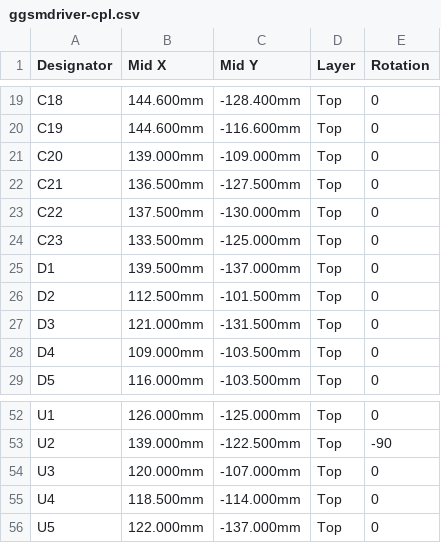
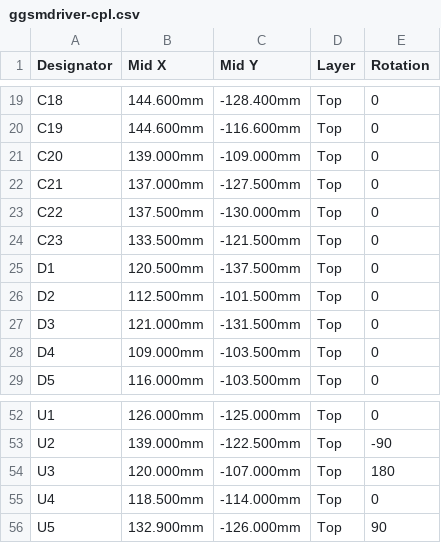
Before and after one commit to gustavgaston/ggsmdriver, a CSV file: kicad/fab/ggsmdriver-cpl.csv, drawn as a sheet; only a part is shown, gaps mark what is left out; the diff covers the shown part only.

```diff
--- a/kicad/fab/ggsmdriver-cpl.csv
+++ b/kicad/fab/ggsmdriver-cpl.csv
@@ -21,6 +21,6 @@ C19,144.600mm,-116.600mm,Top,0
 C20,139.000mm,-109.000mm,Top,0
-C21,136.500mm,-127.500mm,Top,0
+C21,137.000mm,-127.500mm,Top,0
 C22,137.500mm,-130.000mm,Top,0
-C23,133.500mm,-125.000mm,Top,0
-D1,139.500mm,-137.000mm,Top,0
+C23,133.500mm,-121.500mm,Top,0
+D1,120.500mm,-137.500mm,Top,0
 D2,112.500mm,-101.500mm,Top,0
@@ -53,4 +53,4 @@ U1,126.000mm,-125.000mm,Top,0
 U2,139.000mm,-122.500mm,Top,-90
-U3,120.000mm,-107.000mm,Top,0
+U3,120.000mm,-107.000mm,Top,180
 U4,118.500mm,-114.000mm,Top,0
-U5,122.000mm,-137.000mm,Top,0
+U5,132.900mm,-126.000mm,Top,90
```
Also changed, not shown: 26 edited cells elsewhere in this file, 10 other files.
